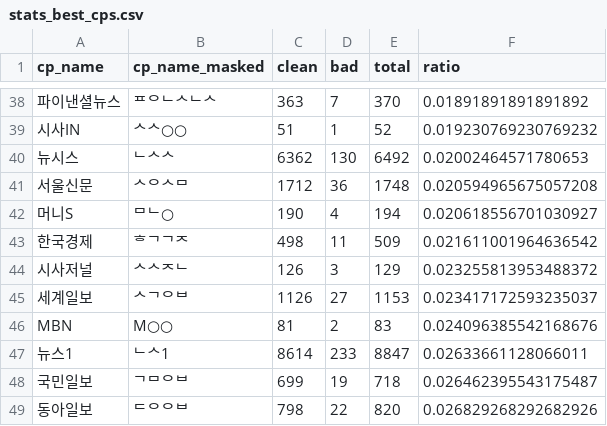
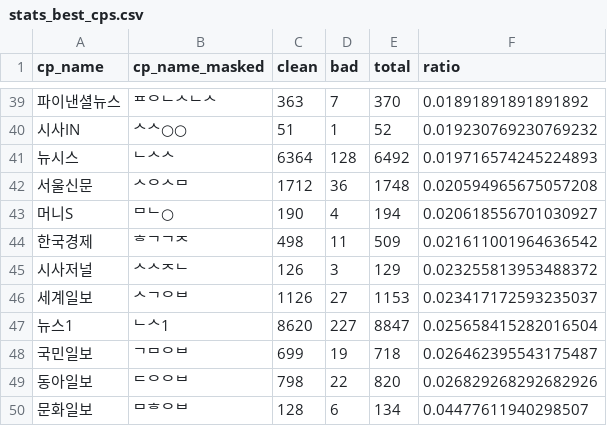
Before and after one commit to misogynyX/done-it-again, a CSV file: docs/_data/stats_best_cps.csv, drawn as a sheet; only a part is shown, gaps mark what is left out; the shorter side is filled out with more unchanged rows; removed rows and columns are numbered as before the commit, all else as after; the diff covers the shown part only; the diff names each change by its address in the sheet, - before the commit and + after, or states it on an @@ line.

```diff
--- a/docs/_data/stats_best_cps.csv
+++ b/docs/_data/stats_best_cps.csv
-C41 (clean): 6362
+C41 (clean): 6364
-D41 (bad): 130
+D41 (bad): 128
-F41 (ratio): 0.02002464571780653
+F41 (ratio): 0.019716574245224893
-row 46: MBN | M○○ | 81 | 2 | 83 | 0.024096385542168676
-C47 (clean): 8614
+C47 (clean): 8620
-D47 (bad): 233
+D47 (bad): 227
-F47 (ratio): 0.02633661128066011
+F47 (ratio): 0.025658415282016504
```
Also changed, not shown: 7 added rows, 6 removed rows and 6 edited cells elsewhere in this file, docs/_data/stats_daily.csv, docs/_data/stats_freq_tags.csv, 2 other files.
